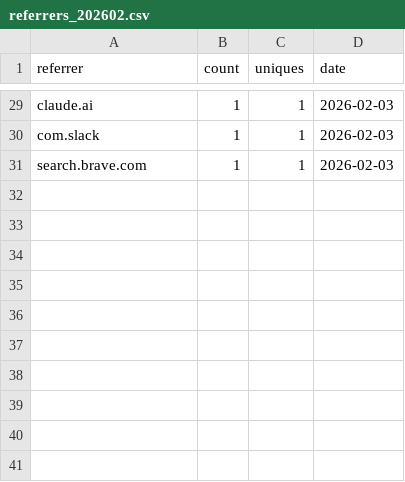
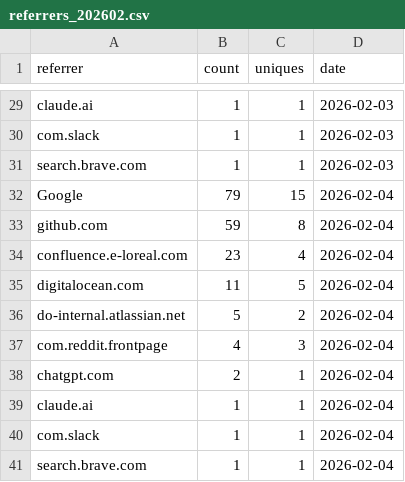
Before and after one commit to digitalocean-labs/do-app-platform-skills, a CSV file: analytics/referrers/referrers_202602.csv, drawn as a sheet; only a part is shown, gaps mark what is left out.

```diff
--- a/analytics/referrers/referrers_202602.csv
+++ b/analytics/referrers/referrers_202602.csv
@@ -31 +31,11 @@ com.slack,1,1,2026-02-03
 search.brave.com,1,1,2026-02-03
+Google,79,15,2026-02-04
+github.com,59,8,2026-02-04
+confluence.e-loreal.com,23,4,2026-02-04
+digitalocean.com,11,5,2026-02-04
+do-internal.atlassian.net,5,2,2026-02-04
+com.reddit.frontpage,4,3,2026-02-04
+chatgpt.com,2,1,2026-02-04
+claude.ai,1,1,2026-02-04
+com.slack,1,1,2026-02-04
+search.brave.com,1,1,2026-02-04
```
Also changed, not shown: analytics/clones/clones.csv, analytics/content/popular_202602.csv, 2 other files.
